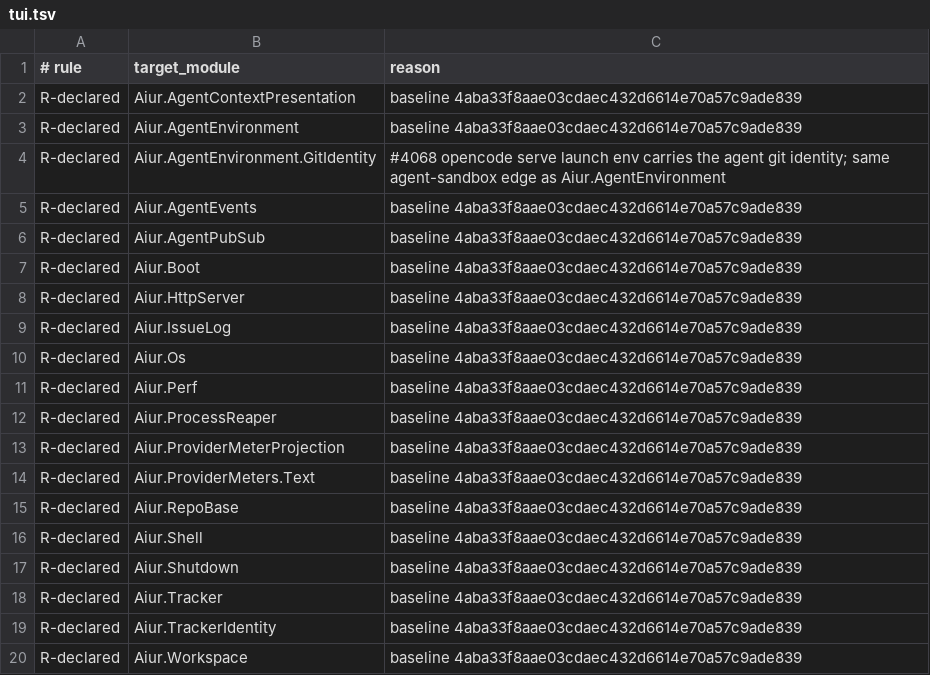
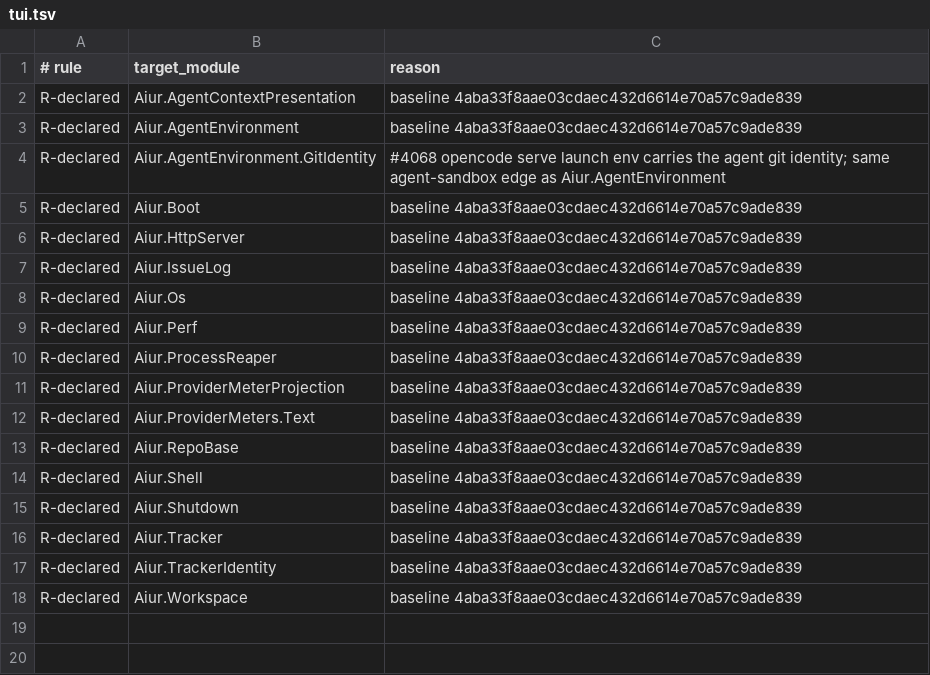
Before and after one commit to Nitjsefnie-OSC/aiur, a TSV file: scripts/components/allowlist/tui.tsv, drawn as a sheet.

Commit message:
Remove obsolete terminal bus exceptions

```diff
--- a/scripts/components/allowlist/tui.tsv
+++ b/scripts/components/allowlist/tui.tsv
@@ -4,4 +4,2 @@ R-declared	Aiur.AgentEnvironment	baseline 4aba33f8aae03cdaec432d6614e70a57c9ade8
 R-declared	Aiur.AgentEnvironment.GitIdentity	#4068 opencode serve launch env carries the agent git identity; same agent-sandbox edge as Aiur.AgentEnvironment
-R-declared	Aiur.AgentEvents	baseline 4aba33f8aae03cdaec432d6614e70a57c9ade839
-R-declared	Aiur.AgentPubSub	baseline 4aba33f8aae03cdaec432d6614e70a57c9ade839
 R-declared	Aiur.Boot	baseline 4aba33f8aae03cdaec432d6614e70a57c9ade839
```
